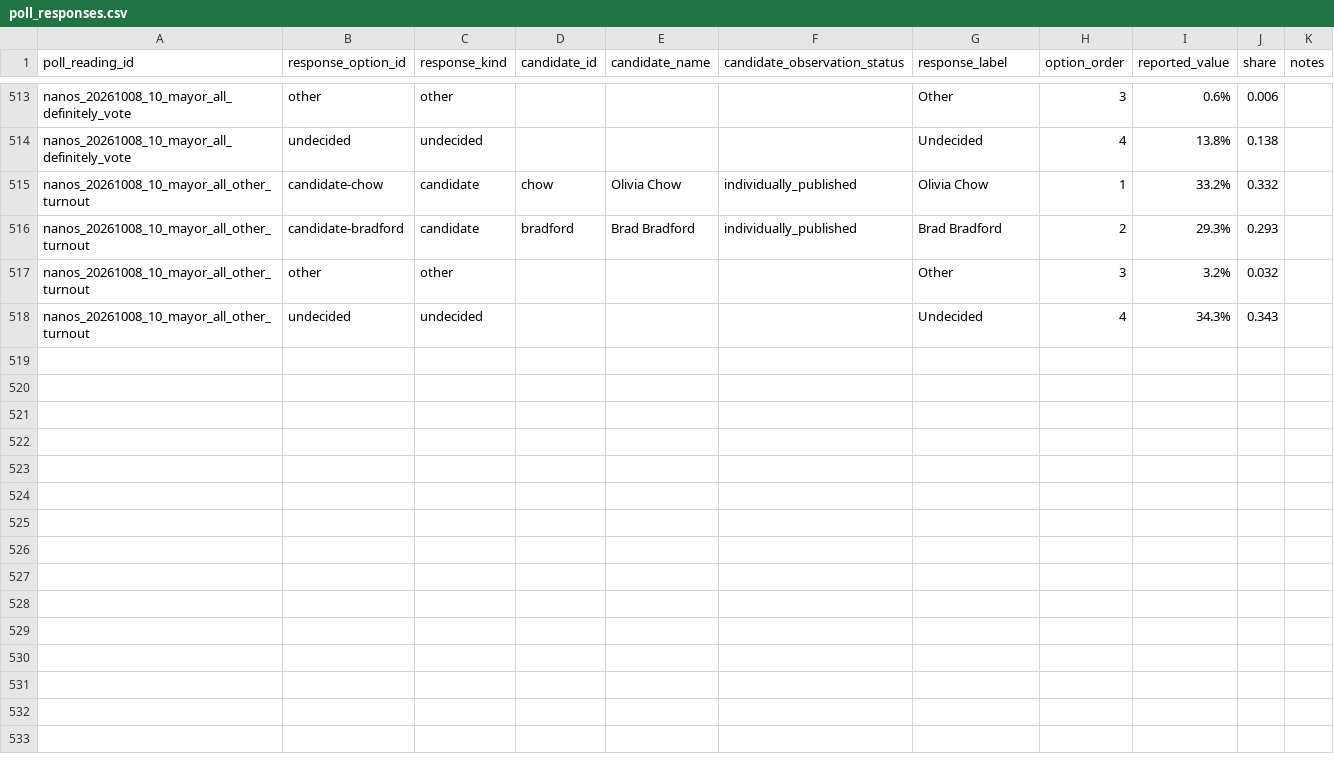
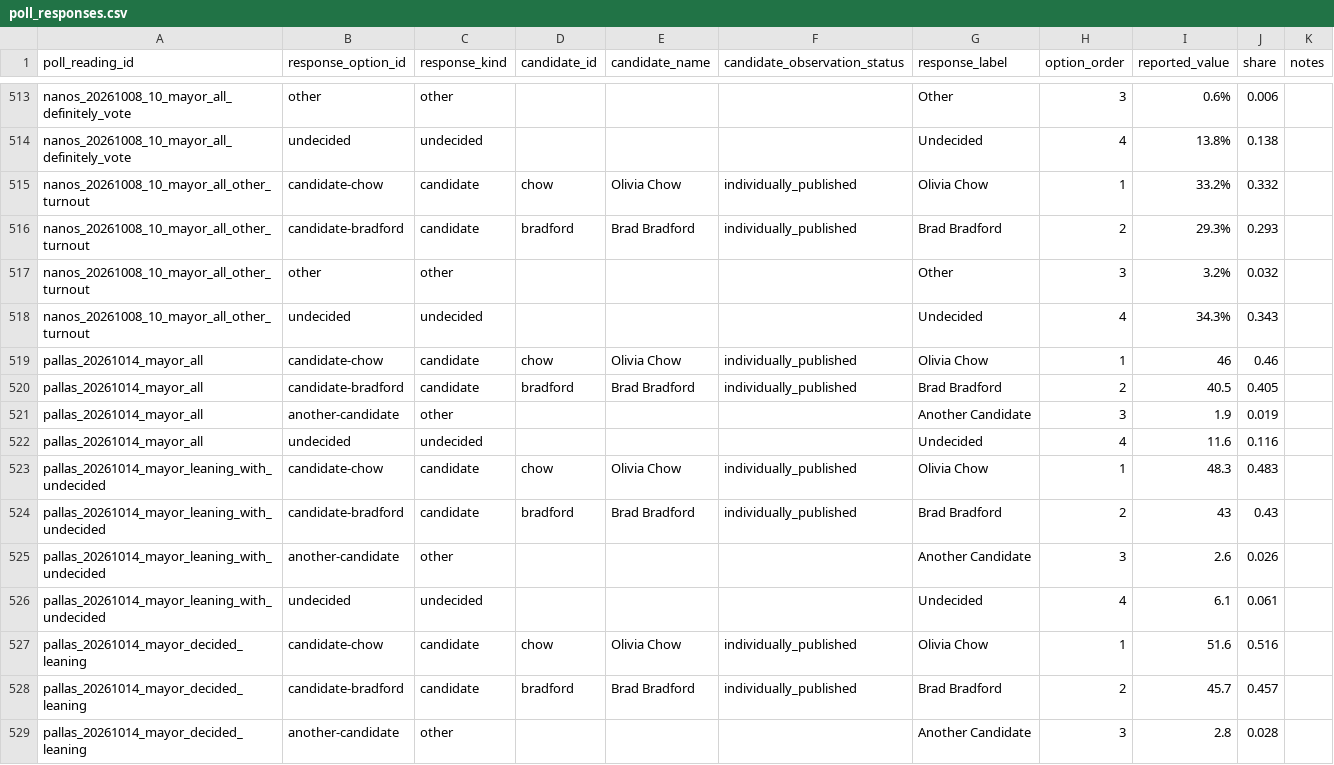
Before and after one commit to alexwolson/toronto-election-poll-tracker-data, a CSV file: data/raw/polls/poll_responses.csv, drawn as a sheet; only a part is shown, gaps mark what is left out; the diff names each change by its address in the sheet, - before the commit and + after, or states it on an @@ line.

```diff
--- a/data/raw/polls/poll_responses.csv
+++ b/data/raw/polls/poll_responses.csv
+row 519: pallas_20261014_mayor_all | candidate-chow | candidate | chow | Olivia Chow | individually_published | Olivia Chow | 1 | 46 | 0.46
+row 520: pallas_20261014_mayor_all | candidate-bradford | candidate | bradford | Brad Bradford | individually_published | Brad Bradford | 2 | 40.5 | 0.405
+row 521: pallas_20261014_mayor_all | another-candidate | other |  |  |  | Another Candidate | 3 | 1.9 | 0.019
+row 522: pallas_20261014_mayor_all | undecided | undecided |  |  |  | Undecided | 4 | 11.6 | 0.116
+row 523: pallas_20261014_mayor_leaning_with_undecided | candidate-chow | candidate | chow | Olivia Chow | individually_published | Olivia Chow | 1 | 48.3 | 0.483
+row 524: pallas_20261014_mayor_leaning_with_undecided | candidate-bradford | candidate | bradford | Brad Bradford | individually_published | Brad Bradford | 2 | 43 | 0.43
+row 525: pallas_20261014_mayor_leaning_with_undecided | another-candidate | other |  |  |  | Another Candidate | 3 | 2.6 | 0.026
+row 526: pallas_20261014_mayor_leaning_with_undecided | undecided | undecided |  |  |  | Undecided | 4 | 6.1 | 0.061
+row 527: pallas_20261014_mayor_decided_leaning | candidate-chow | candidate | chow | Olivia Chow | individually_published | Olivia Chow | 1 | 51.6 | 0.516
+row 528: pallas_20261014_mayor_decided_leaning | candidate-bradford | candidate | bradford | Brad Bradford | individually_published | Brad Bradford | 2 | 45.7 | 0.457
+row 529: pallas_20261014_mayor_decided_leaning | another-candidate | other |  |  |  | Another Candidate | 3 | 2.8 | 0.028
```
Also changed, not shown: data/raw/polls/poll_readings.csv, data/raw/polls/poll_samples.csv, 10 other files.
